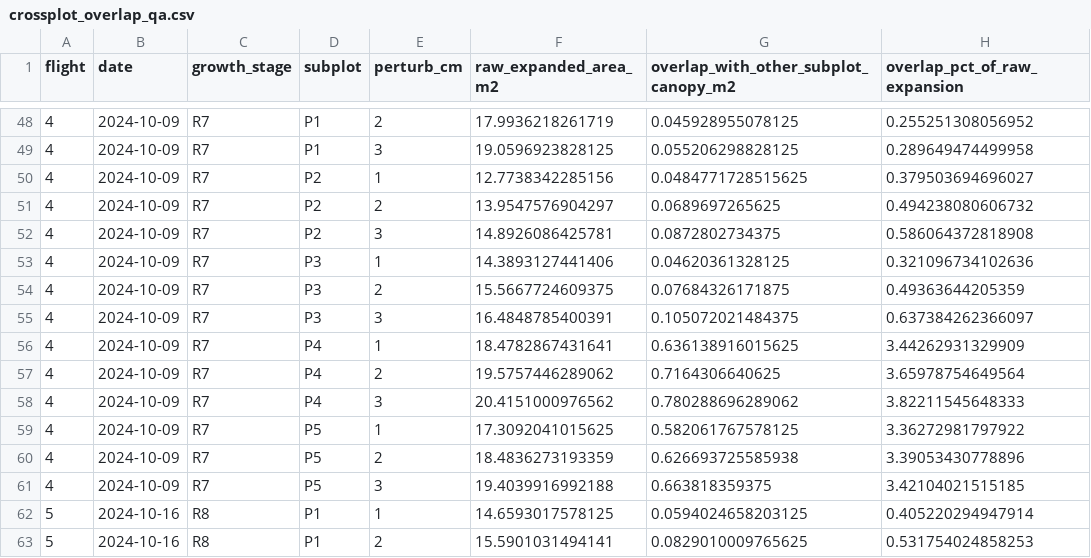
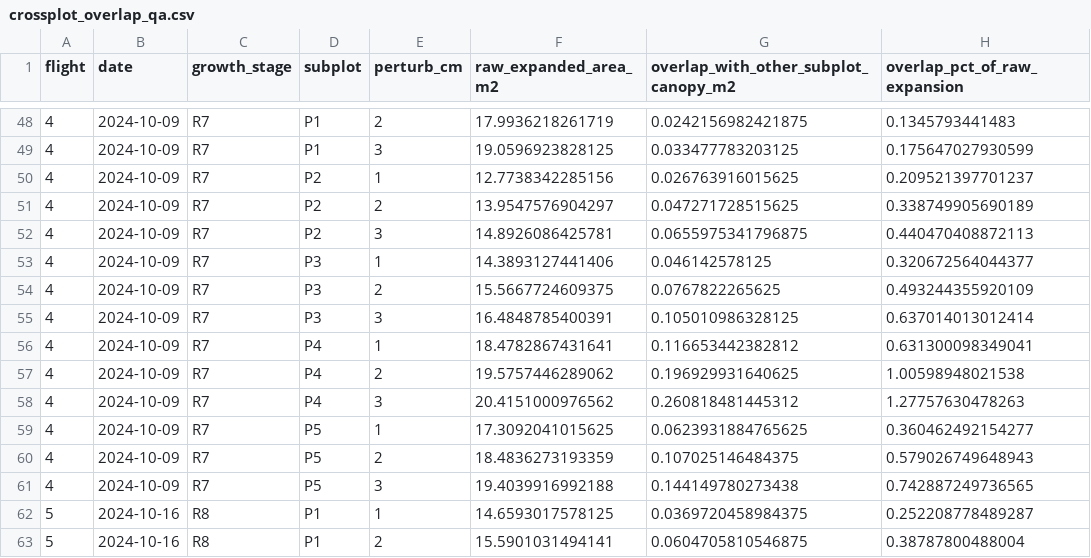
Before and after one commit to JGB-GIS-RS/common-bean-uav-canopy-boundary-sensitivity, a CSV file: derived/boundary_sensitivity/crossplot_overlap_qa.csv, drawn as a sheet; only a part is shown, gaps mark what is left out; the diff covers the shown part only.

```diff
--- a/derived/boundary_sensitivity/crossplot_overlap_qa.csv
+++ b/derived/boundary_sensitivity/crossplot_overlap_qa.csv
@@ -48,16 +48,16 @@ flight,date,growth_stage,subplot,perturb_cm,raw_expanded_area_m2,overlap_with_ot
-4,2024-10-09,R7,P1,2,17.9936218261719,0.045928955078125,0.255251308056952
-4,2024-10-09,R7,P1,3,19.0596923828125,0.055206298828125,0.289649474499958
-4,2024-10-09,R7,P2,1,12.7738342285156,0.0484771728515625,0.379503694696027
-4,2024-10-09,R7,P2,2,13.9547576904297,0.0689697265625,0.494238080606732
-4,2024-10-09,R7,P2,3,14.8926086425781,0.0872802734375,0.586064372818908
-4,2024-10-09,R7,P3,1,14.3893127441406,0.04620361328125,0.321096734102636
-4,2024-10-09,R7,P3,2,15.5667724609375,0.07684326171875,0.49363644205359
-4,2024-10-09,R7,P3,3,16.4848785400391,0.105072021484375,0.637384262366097
-4,2024-10-09,R7,P4,1,18.4782867431641,0.636138916015625,3.44262931329909
-4,2024-10-09,R7,P4,2,19.5757446289062,0.7164306640625,3.65978754649564
-4,2024-10-09,R7,P4,3,20.4151000976562,0.780288696289062,3.82211545648333
-4,2024-10-09,R7,P5,1,17.3092041015625,0.582061767578125,3.36272981797922
-4,2024-10-09,R7,P5,2,18.4836273193359,0.626693725585938,3.39053430778896
-4,2024-10-09,R7,P5,3,19.4039916992188,0.663818359375,3.42104021515185
-5,2024-10-16,R8,P1,1,14.6593017578125,0.0594024658203125,0.405220294947914
-5,2024-10-16,R8,P1,2,15.5901031494141,0.0829010009765625,0.531754024858253
+4,2024-10-09,R7,P1,2,17.9936218261719,0.0242156982421875,0.1345793441483
+4,2024-10-09,R7,P1,3,19.0596923828125,0.033477783203125,0.175647027930599
+4,2024-10-09,R7,P2,1,12.7738342285156,0.026763916015625,0.209521397701237
+4,2024-10-09,R7,P2,2,13.9547576904297,0.047271728515625,0.338749905690189
+4,2024-10-09,R7,P2,3,14.8926086425781,0.0655975341796875,0.440470408872113
+4,2024-10-09,R7,P3,1,14.3893127441406,0.046142578125,0.320672564044377
+4,2024-10-09,R7,P3,2,15.5667724609375,0.0767822265625,0.493244355920109
+4,2024-10-09,R7,P3,3,16.4848785400391,0.105010986328125,0.637014013012414
+4,2024-10-09,R7,P4,1,18.4782867431641,0.116653442382812,0.631300098349041
+4,2024-10-09,R7,P4,2,19.5757446289062,0.196929931640625,1.00598948021538
+4,2024-10-09,R7,P4,3,20.4151000976562,0.260818481445312,1.27757630478263
+4,2024-10-09,R7,P5,1,17.3092041015625,0.0623931884765625,0.360462492154277
+4,2024-10-09,R7,P5,2,18.4836273193359,0.107025146484375,0.579026749648943
+4,2024-10-09,R7,P5,3,19.4039916992188,0.144149780273438,0.742887249736565
+5,2024-10-16,R8,P1,1,14.6593017578125,0.0369720458984375,0.252208778489287
+5,2024-10-16,R8,P1,2,15.5901031494141,0.0604705810546875,0.38787800488004
```
Also changed, not shown: 52 edited cells elsewhere in this file, derived/boundary_sensitivity/directional_beta_by_plot.csv, derived/boundary_sensitivity/directional_robustness_range_by_plot.csv, 19 other files.
